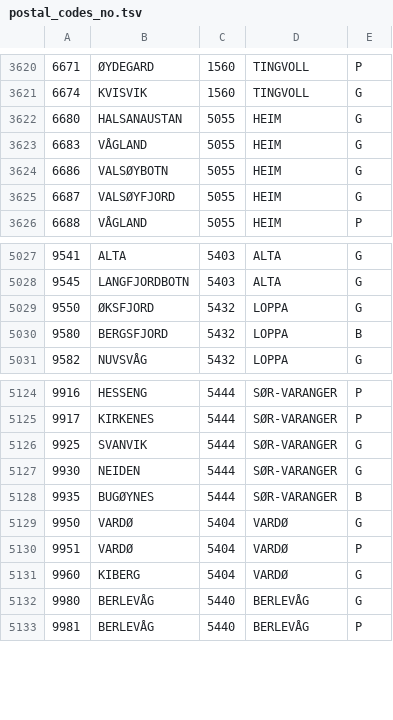
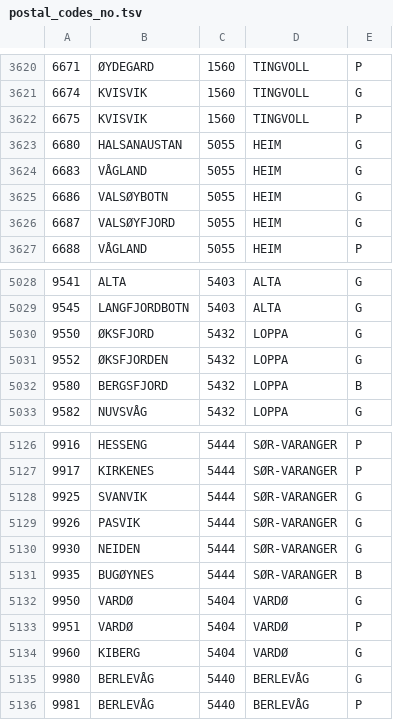
Before and after one commit to navikt/pam-geography, a TSV file: src/main/resources/postal_codes_no.tsv, drawn as a sheet; only a part is shown, gaps mark what is left out.

Commit message:
Oppdaterte postnummer

```diff
--- a/src/main/resources/postal_codes_no.tsv
+++ b/src/main/resources/postal_codes_no.tsv
@@ -3621,2 +3621,3 @@
 6674	KVISVIK	1560	TINGVOLL	G
+6675	KVISVIK	1560	TINGVOLL	P
 6680	HALSANAUSTAN	5055	HEIM	G
@@ -5029,2 +5030,3 @@
 9550	ØKSFJORD	5432	LOPPA	G
+9552	ØKSFJORDEN	5432	LOPPA	G
 9580	BERGSFJORD	5432	LOPPA	B
@@ -5126,2 +5128,3 @@
 9925	SVANVIK	5444	SØR-VARANGER	G
+9926	PASVIK	5444	SØR-VARANGER	G
 9930	NEIDEN	5444	SØR-VARANGER	G
```
